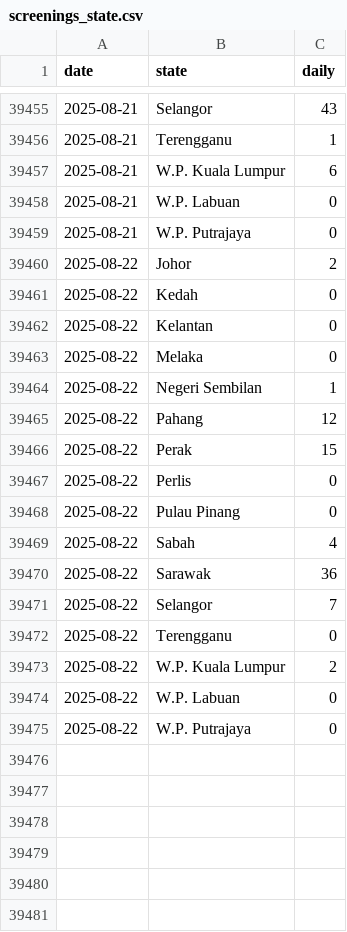
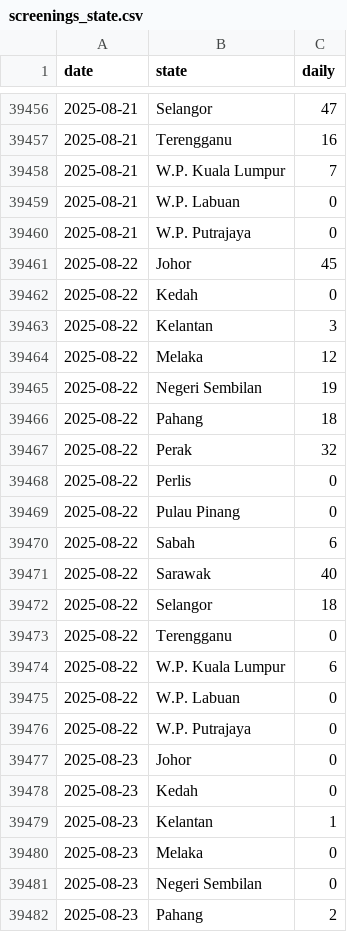
Before and after one commit to MoH-Malaysia/data-pekab40-public, a CSV file: screenings_state.csv, drawn as a sheet; only a part is shown, gaps mark what is left out; the diff covers the shown part only.

```diff
--- a/screenings_state.csv
+++ b/screenings_state.csv
@@ -39455,21 +39456,27 @@ date,state,daily
-2025-08-21,Selangor,43
-2025-08-21,Terengganu,1
-2025-08-21,W.P. Kuala Lumpur,6
+2025-08-21,Selangor,47
+2025-08-21,Terengganu,16
+2025-08-21,W.P. Kuala Lumpur,7
 2025-08-21,W.P. Labuan,0
 2025-08-21,W.P. Putrajaya,0
-2025-08-22,Johor,2
+2025-08-22,Johor,45
 2025-08-22,Kedah,0
-2025-08-22,Kelantan,0
-2025-08-22,Melaka,0
-2025-08-22,Negeri Sembilan,1
-2025-08-22,Pahang,12
-2025-08-22,Perak,15
+2025-08-22,Kelantan,3
+2025-08-22,Melaka,12
+2025-08-22,Negeri Sembilan,19
+2025-08-22,Pahang,18
+2025-08-22,Perak,32
 2025-08-22,Perlis,0
 2025-08-22,Pulau Pinang,0
-2025-08-22,Sabah,4
-2025-08-22,Sarawak,36
-2025-08-22,Selangor,7
+2025-08-22,Sabah,6
+2025-08-22,Sarawak,40
+2025-08-22,Selangor,18
 2025-08-22,Terengganu,0
-2025-08-22,W.P. Kuala Lumpur,2
+2025-08-22,W.P. Kuala Lumpur,6
 2025-08-22,W.P. Labuan,0
 2025-08-22,W.P. Putrajaya,0
+2025-08-23,Johor,0
+2025-08-23,Kedah,0
+2025-08-23,Kelantan,1
+2025-08-23,Melaka,0
+2025-08-23,Negeri Sembilan,0
+2025-08-23,Pahang,2
```
Also changed, not shown: 11 added rows and 52 edited cells elsewhere in this file.
